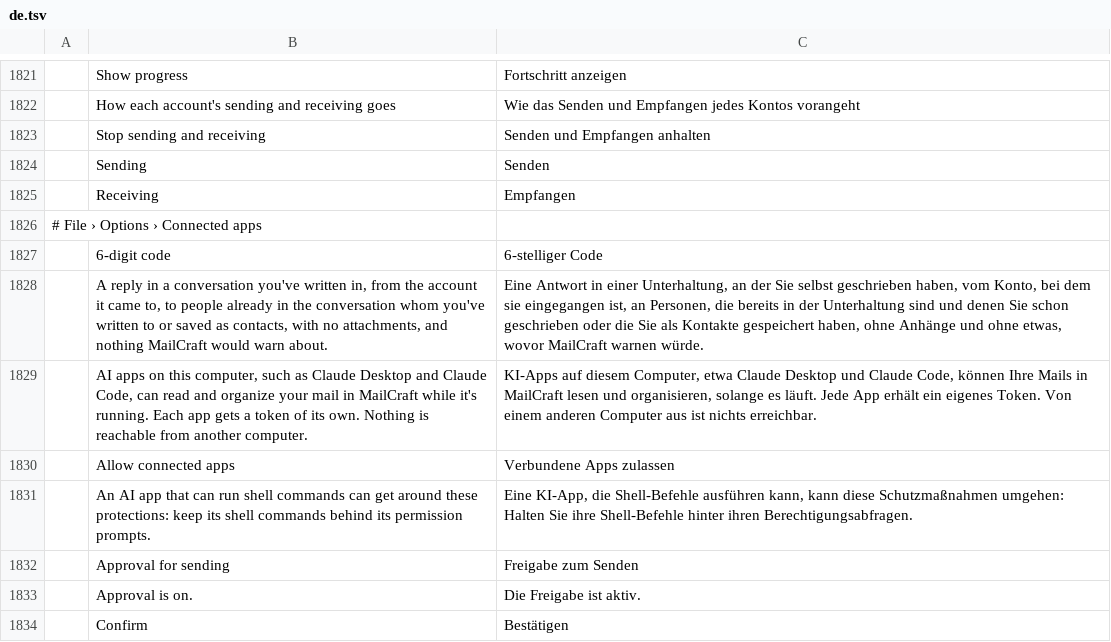
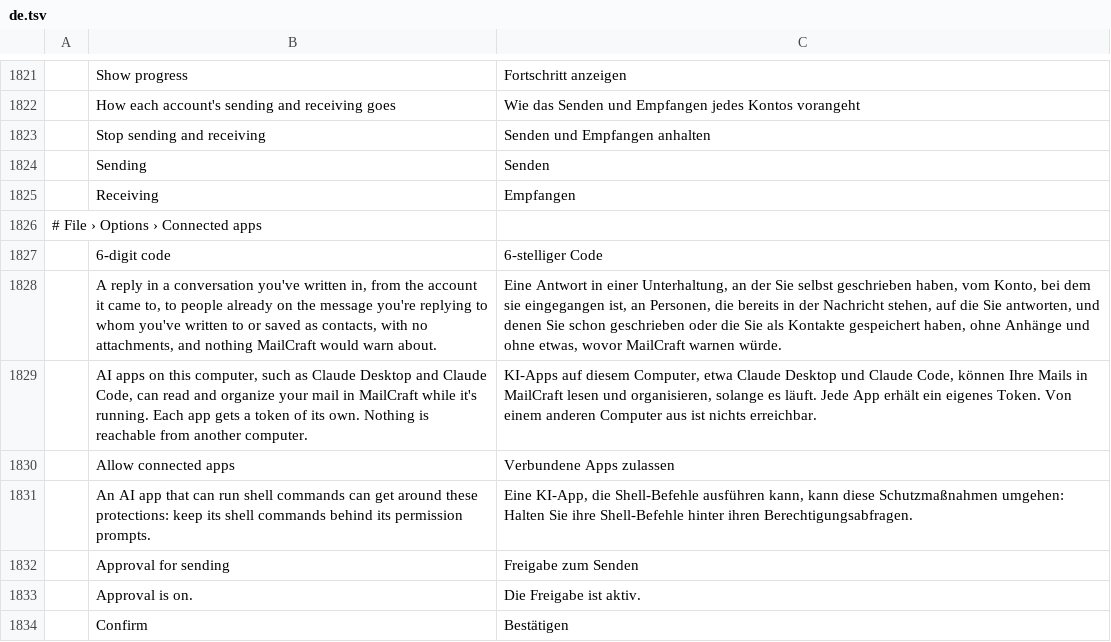
Before and after one commit to Adamkyl69/mailcraft-pro, a TSV file: crates/ui-egui/src/i18n/de.tsv, drawn as a sheet; only a part is shown, gaps mark what is left out; the diff names each change by its address in the sheet, - before the commit and + after, or states it on an @@ line.

```diff
--- a/crates/ui-egui/src/i18n/de.tsv
+++ b/crates/ui-egui/src/i18n/de.tsv
-B1828: …people already in the conversation whom you've…
+B1828: …people already on the message you're replying to whom you've…
-C1828: …in der Unterhaltung sind und denen…
+C1828: …in der Nachricht stehen, auf die Sie antworten, und denen…
```
Also changed, not shown: crates/ui-egui/src/i18n/ar.tsv, crates/ui-egui/src/i18n/he.tsv, 16 other files.
